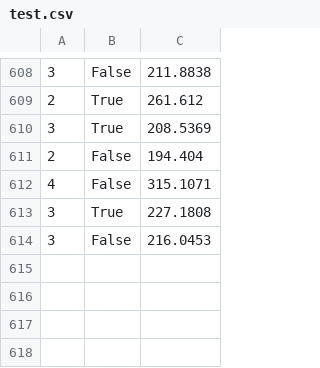
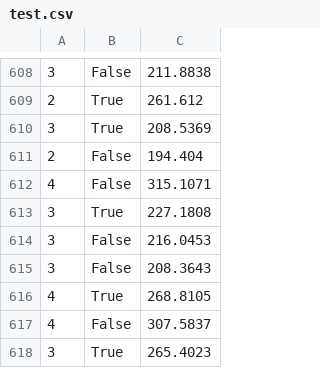
Before and after one commit to rauliporto/PI, a CSV file: test.csv, drawn as a sheet; only a part is shown, gaps mark what is left out; the diff names each change by its address in the sheet, - before the commit and + after, or states it on an @@ line.

```diff
--- a/test.csv
+++ b/test.csv
+row 615: 3 | False | 208.3643
+row 616: 4 | True | 268.8105
+row 617: 4 | False | 307.5837
+row 618: 3 | True | 265.4023
```
Also changed, not shown: testMedico.csv, testTriagem.csv, 1 other file.
